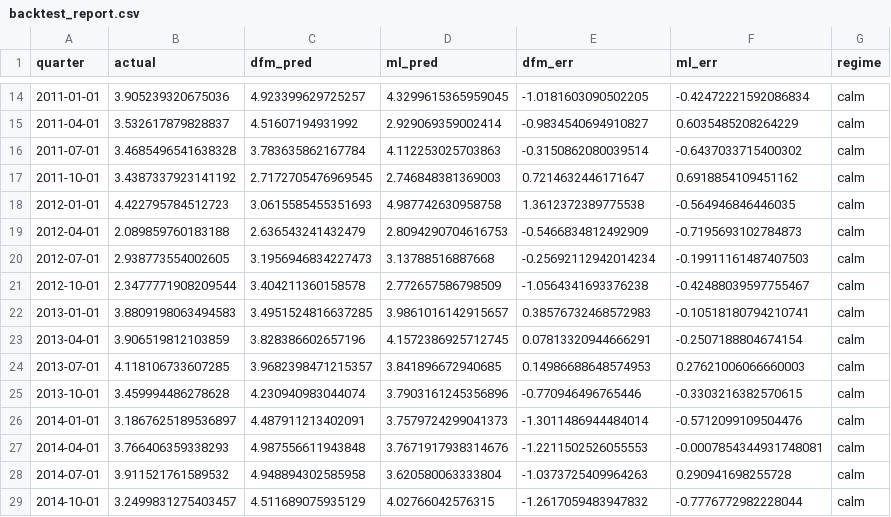
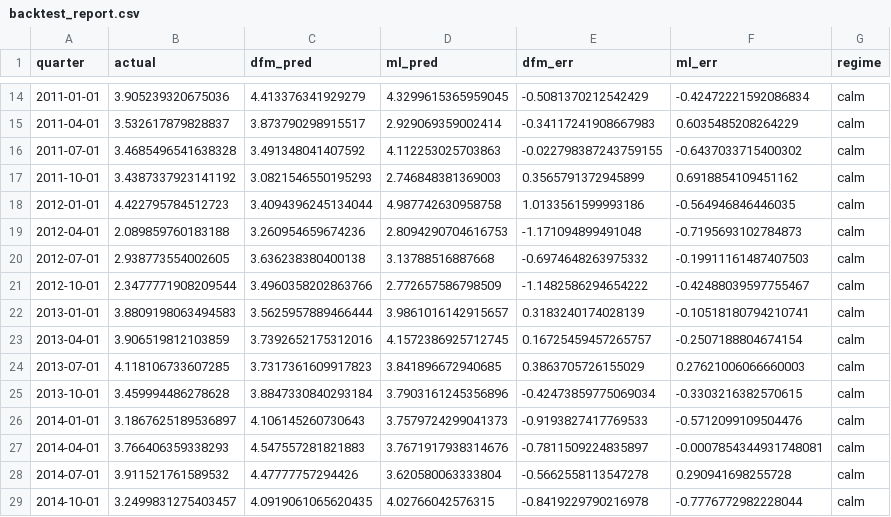
Before and after one commit to jessesiminitz/global_econ_nowcast, a CSV file: csv/backtest_report.csv, drawn as a sheet; only a part is shown, gaps mark what is left out; the diff covers the shown part only.

```diff
--- a/csv/backtest_report.csv
+++ b/csv/backtest_report.csv
@@ -14,16 +14,16 @@ quarter,actual,dfm_pred,ml_pred,dfm_err,ml_err,regime
-2011-01-01,3.905239320675036,4.923399629725257,4.3299615365959045,-1.0181603090502205,-0.42472221592086834,calm
-2011-04-01,3.532617879828837,4.51607194931992,2.929069359002414,-0.9834540694910827,0.6035485208264229,calm
-2011-07-01,3.4685496541638328,3.783635862167784,4.112253025703863,-0.3150862080039514,-0.6437033715400302,calm
-2011-10-01,3.4387337923141192,2.7172705476969545,2.746848381369003,0.7214632446171647,0.6918854109451162,calm
-2012-01-01,4.422795784512723,3.0615585455351693,4.987742630958758,1.3612372389775538,-0.564946846446035,calm
-2012-04-01,2.089859760183188,2.636543241432479,2.8094290704616753,-0.5466834812492909,-0.7195693102784873,calm
-2012-07-01,2.938773554002605,3.1956946834227473,3.13788516887668,-0.25692112942014234,-0.19911161487407503,calm
-2012-10-01,2.3477771908209544,3.404211360158578,2.772657586798509,-1.0564341693376238,-0.42488039597755467,calm
-2013-01-01,3.8809198063494583,3.4951524816637285,3.9861016142915657,0.38576732468572983,-0.10518180794210741,calm
-2013-04-01,3.906519812103859,3.828386602657196,4.1572386925712745,0.07813320944666291,-0.2507188804674154,calm
-2013-07-01,4.118106733607285,3.9682398471215357,3.841896672940685,0.14986688648574953,0.27621006066660003,calm
-2013-10-01,3.459994486278628,4.230940983044074,3.7903161245356896,-0.770946496765446,-0.3303216382570615,calm
-2014-01-01,3.1867625189536897,4.487911213402091,3.7579724299041373,-1.3011486944484014,-0.5712099109504476,calm
-2014-04-01,3.766406359338293,4.987556611943848,3.7671917938314676,-1.2211502526055553,-0.0007854344931748081,calm
-2014-07-01,3.911521761589532,4.948894302585958,3.620580063333804,-1.0373725409964263,0.290941698255728,calm
-2014-10-01,3.2499831275403457,4.511689075935129,4.02766042576315,-1.2617059483947832,-0.7776772982228044,calm
+2011-01-01,3.905239320675036,4.413376341929279,4.3299615365959045,-0.5081370212542429,-0.42472221592086834,calm
+2011-04-01,3.532617879828837,3.873790298915517,2.929069359002414,-0.34117241908667983,0.6035485208264229,calm
+2011-07-01,3.4685496541638328,3.491348041407592,4.112253025703863,-0.022798387243759155,-0.6437033715400302,calm
+2011-10-01,3.4387337923141192,3.0821546550195293,2.746848381369003,0.3565791372945899,0.6918854109451162,calm
+2012-01-01,4.422795784512723,3.4094396245134044,4.987742630958758,1.0133561599993186,-0.564946846446035,calm
+2012-04-01,2.089859760183188,3.260954659674236,2.8094290704616753,-1.171094899491048,-0.7195693102784873,calm
+2012-07-01,2.938773554002605,3.636238380400138,3.13788516887668,-0.6974648263975332,-0.19911161487407503,calm
+2012-10-01,2.3477771908209544,3.4960358202863766,2.772657586798509,-1.1482586294654222,-0.42488039597755467,calm
+2013-01-01,3.8809198063494583,3.5625957889466444,3.9861016142915657,0.3183240174028139,-0.10518180794210741,calm
+2013-04-01,3.906519812103859,3.7392652175312016,4.1572386925712745,0.16725459457265757,-0.2507188804674154,calm
+2013-07-01,4.118106733607285,3.7317361609917823,3.841896672940685,0.3863705726155029,0.27621006066660003,calm
+2013-10-01,3.459994486278628,3.8847330840293184,3.7903161245356896,-0.42473859775069034,-0.3303216382570615,calm
+2014-01-01,3.1867625189536897,4.106145260730643,3.7579724299041373,-0.9193827417769533,-0.5712099109504476,calm
+2014-04-01,3.766406359338293,4.547557281821883,3.7671917938314676,-0.7811509224835897,-0.0007854344931748081,calm
+2014-07-01,3.911521761589532,4.47777757294426,3.620580063333804,-0.5662558113547278,0.290941698255728,calm
+2014-10-01,3.2499831275403457,4.0919061065620435,4.02766042576315,-0.8419229790216978,-0.7776772982228044,calm
```
Also changed, not shown: 130 edited cells elsewhere in this file, csv/quarterly_decomposition.csv, 11 other files.
